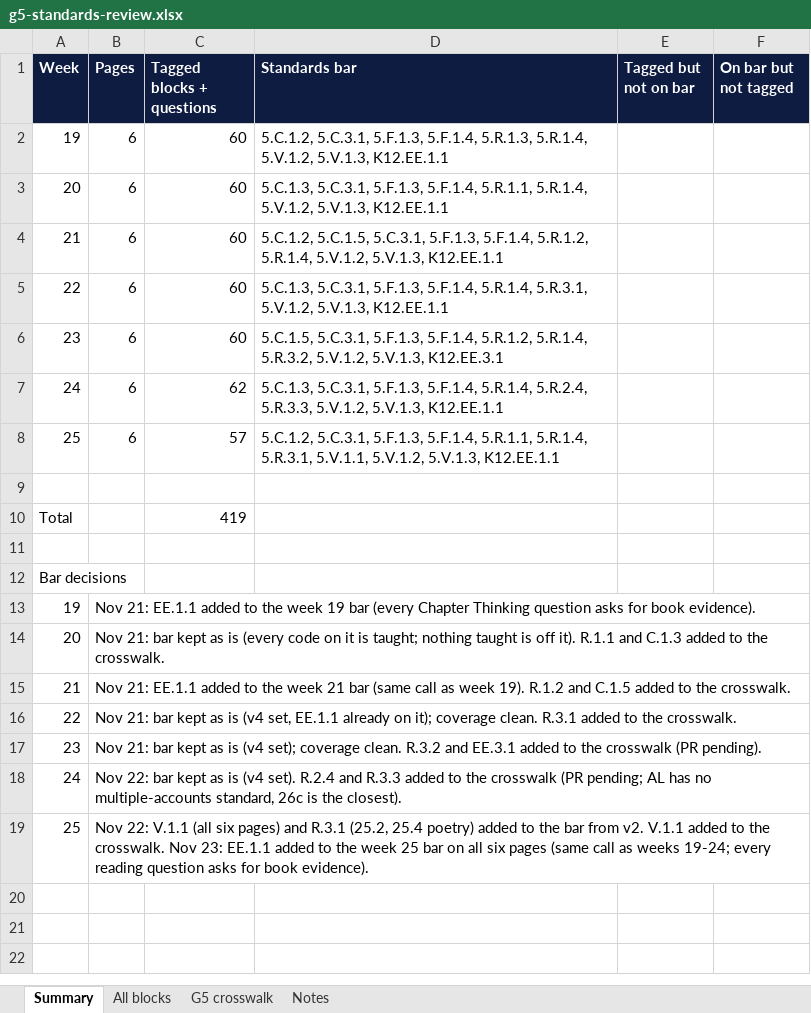
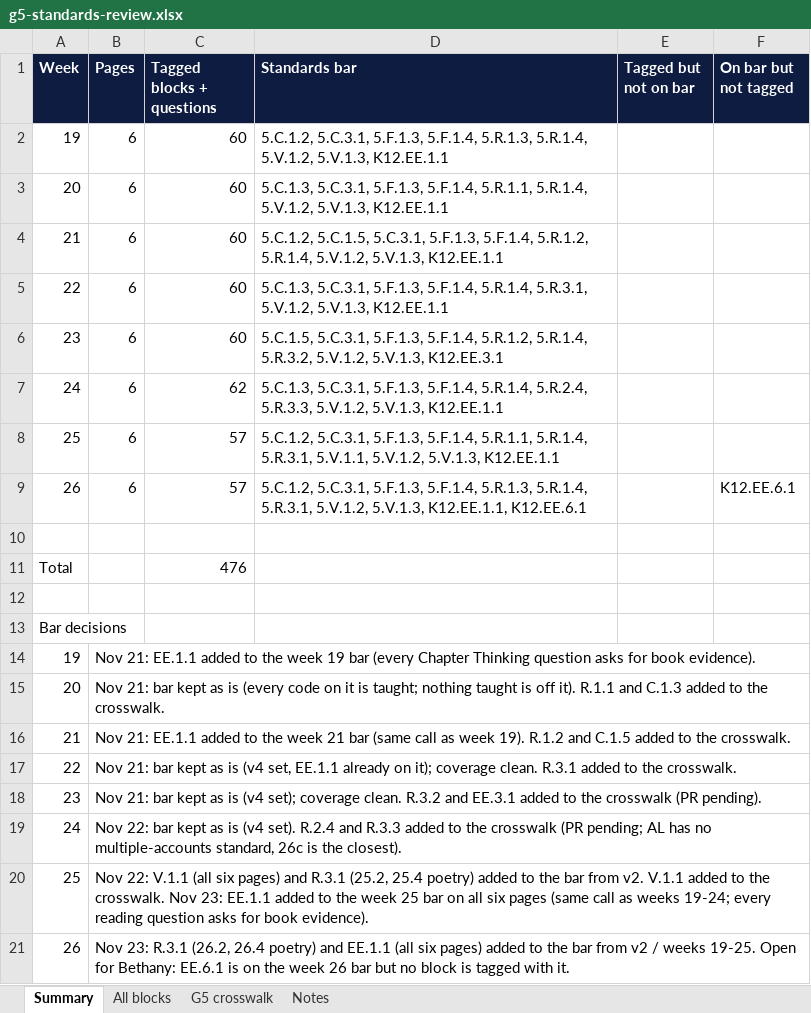
Before and after one commit to optimaondemand/optima-5th-ela, an Excel workbook: standards/g5-standards-review.xlsx, sheet Summary, drawn as a sheet; values as stored, in another font and other column widths than the file's, no borders; addresses are those after the commit; the diff names each change by its address in the sheet, - before the commit and + after, or states it on an @@ line.

```diff
--- a/standards/g5-standards-review.xlsx (sheet Summary)
+++ b/standards/g5-standards-review.xlsx (sheet Summary)
+row 9: 26 | 6 | 57 | 5.C.1.2, 5.C.3.1, 5.F.1.3, 5.F.1.4, 5.R.1.3, 5.R.1.4, 5.R.3.1, 5.V.1.2, 5.V.1.3, K12.EE.1.1, K12.EE.6.1 |  | K12.EE.6.1
-C11 (Tagged blocks + questions): 419
+C11 (Tagged blocks + questions): 476
+row 21: 26 | Nov 23: R.3.1 (26.2, 26.4 poetry) and EE.1.1 (all six pages) added to the bar from v2 / weeks 19-25. Open for Bethany: EE.6.1 is on the week 26 bar but no block is tagged with it.
```
Also changed, not shown: sheet All blocks, 10 other files.
